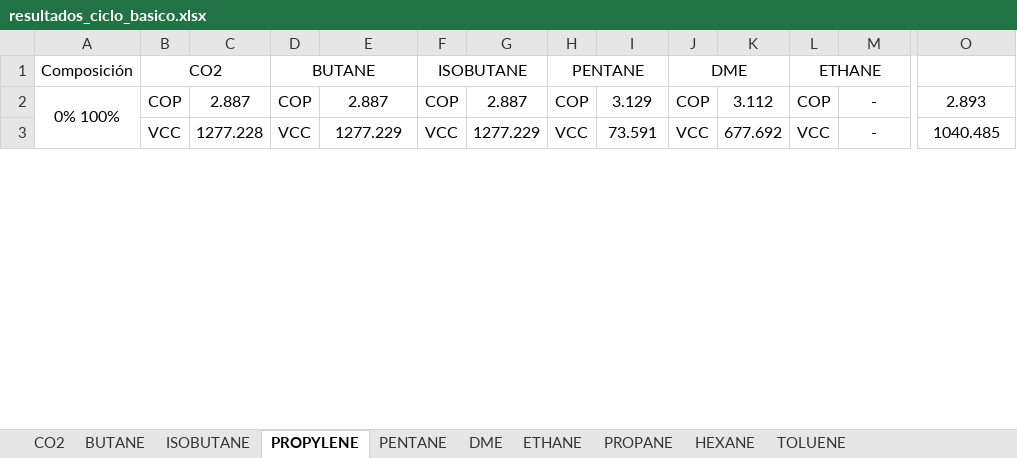
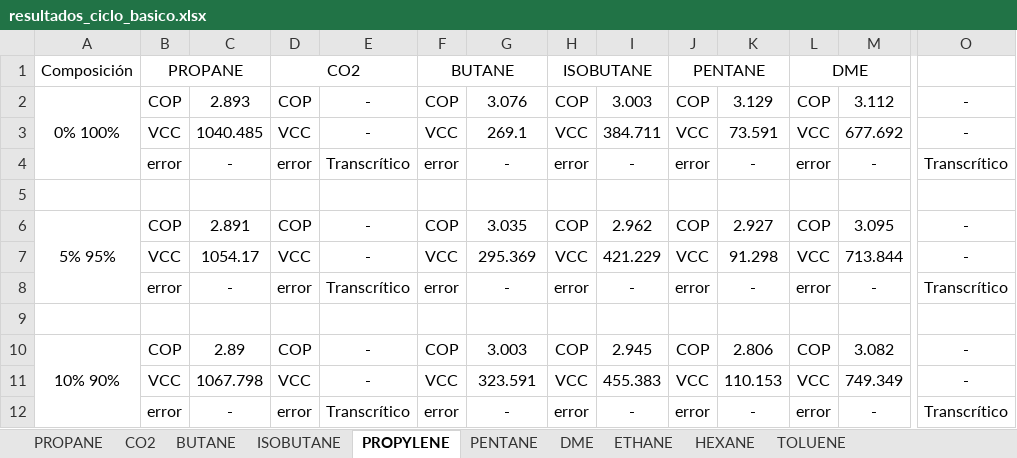
Before and after one commit to muarckbucks/refprop-python-v2, an Excel workbook: resultados/resultados_ciclo_basico.xlsx, sheet PROPYLENE, drawn as a sheet; only a part is shown, gaps mark what is left out; values as stored, in another font and other column widths than the file's, no borders; removed rows and columns are numbered as before the commit, all else as after; rows hold the shown columns only; the diff covers the shown part only; the diff names each change by its address in the sheet, - before the commit and + after, or states it on an @@ line.

```diff
--- a/resultados/resultados_ciclo_basico.xlsx (sheet PROPYLENE)
+++ b/resultados/resultados_ciclo_basico.xlsx (sheet PROPYLENE)
@@ sheet tab order changed: PROPANE | CO2 | BUTANE | ISOBUTANE | PROPYLENE | PENTANE | DME | ETHANE | HEXANE | TOLUENE @@
-B1: CO2
+B1: PROPANE
-D1: BUTANE
+D1: CO2
-F1: ISOBUTANE
+F1: BUTANE
-H1: PENTANE
+H1: ISOBUTANE
-J1: DME
+J1: PENTANE
-L1: ETHANE
+L1: DME
-A2:A4 merged
+A2:A4 merged
-C2: 2.887
+C2: 2.893
-E2: 2.887
+E2: -
-G2: 2.887
+G2: 3.076
-I2: 3.129
+I2: 3.003
-K2: 3.112
+K2: 3.129
-M2: -
+M2: 3.112
-O2: 2.893
+O2: -
-C3: 1277.228
+C3: 1040.485
-E3: 1277.229
+E3: -
-G3: 1277.229
+G3: 269.1
-I3: 73.591
+I3: 384.711
-K3: 677.692
+K3: 73.591
-M3: -
+M3: 677.692
-O3: 1040.485
+O3: -
+row 4:  | error | - | error | Transcrítico | error | - | error | - | error | - | error | - | Transcrítico
+row 5: (empty)
+row 6: 5% 95% | COP | 2.891 | COP | - | COP | 3.035 | COP | 2.962 | COP | 2.927 | COP | 3.095 | -
+row 7:  | VCC | 1054.17 | VCC | - | VCC | 295.369 | VCC | 421.229 | VCC | 91.298 | VCC | 713.844 | -
+row 8:  | error | - | error | Transcrítico | error | - | error | - | error | - | error | - | Transcrítico
+row 9: (empty)
+row 10: 10% 90% | COP | 2.89 | COP | - | COP | 3.003 | COP | 2.945 | COP | 2.806 | COP | 3.082 | -
+row 11:  | VCC | 1067.798 | VCC | - | VCC | 323.591 | VCC | 455.383 | VCC | 110.153 | VCC | 749.349 | -
+row 12:  | error | - | error | Transcrítico | error | - | error | - | error | - | error | - | Transcrítico
```
Also changed, not shown: 45 added rows, 54 removed rows, 76 edited cells and merged cells elsewhere in this sheet, sheet BUTANE, sheet TOLUENE, sheet HEXANE, sheet PENTANE, sheet PROPANE, sheet ISOBUTANE, 3 more sheets, 6 other files.
